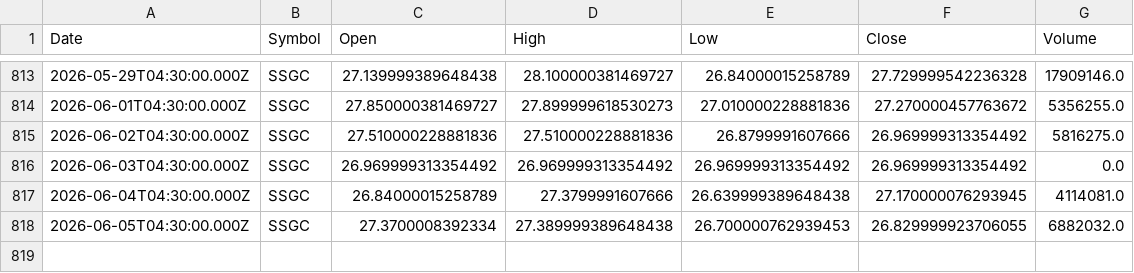
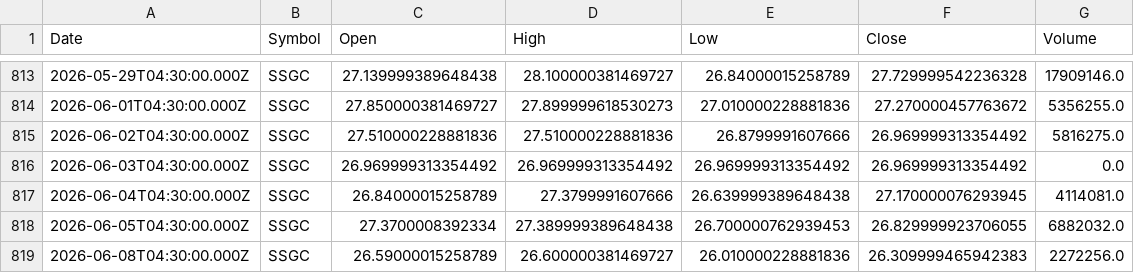
Before and after one commit to Mubeen-jawed/AI-Stock-Prediction-Android, a CSV file: backend/ai-models/price-prediction/data/SSGC.csv, drawn as a sheet; only a part is shown, gaps mark what is left out.

```diff
--- a/backend/ai-models/price-prediction/data/SSGC.csv
+++ b/backend/ai-models/price-prediction/data/SSGC.csv
@@ -818 +818,2 @@ Date,Symbol,Open,High,Low,Close,Volume
 2026-06-05T04:30:00.000Z,SSGC,27.3700008392334,27.389999389648438,26.700000762939453,26.829999923706055,6882032.0
+2026-06-08T04:30:00.000Z,SSGC,26.59000015258789,26.600000381469727,26.010000228881836,26.309999465942383,2272256.0
```
Also changed, not shown: backend/ai-models/price-prediction/data/ATRL.csv, backend/ai-models/price-prediction/data/CPHL.csv, 25 other files.
